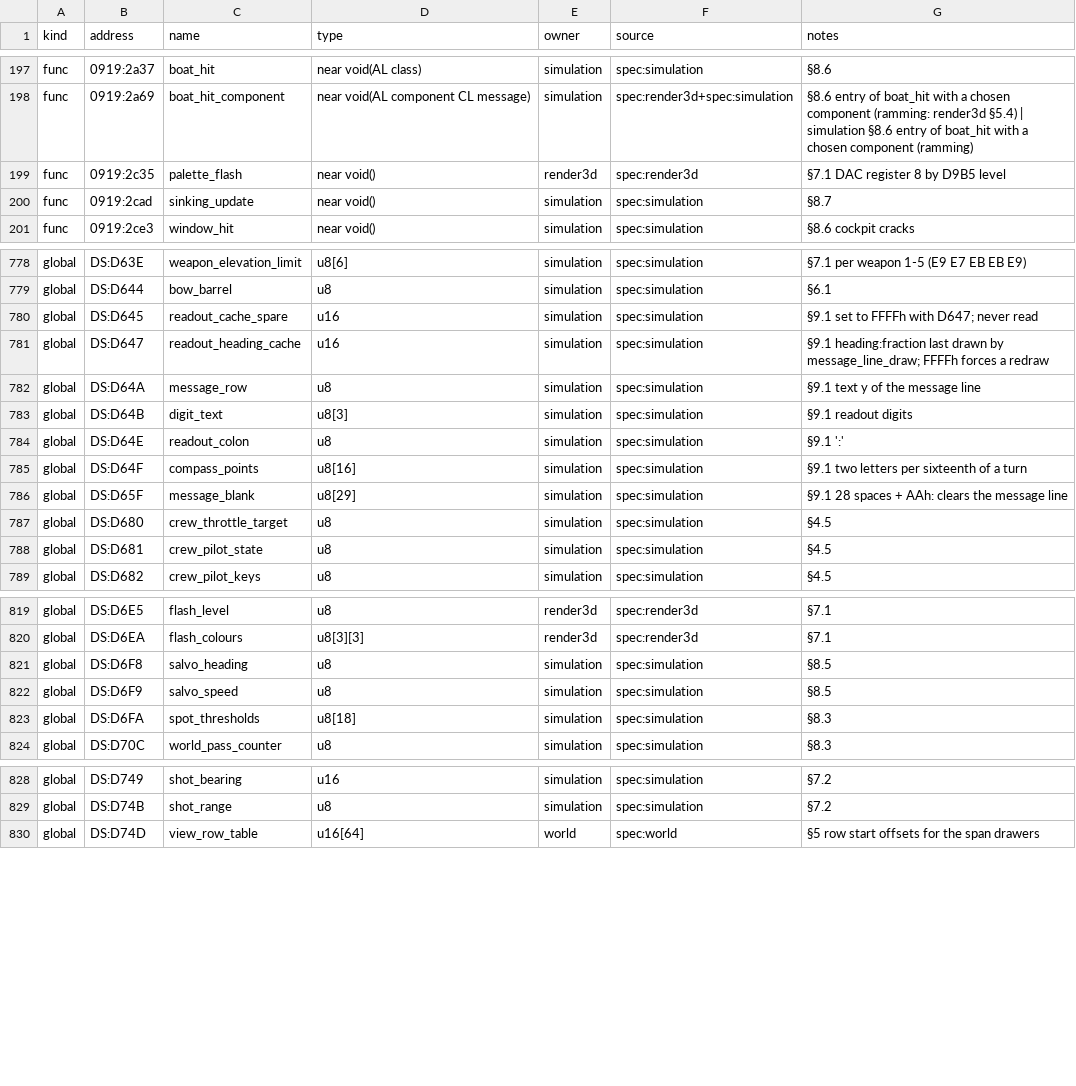
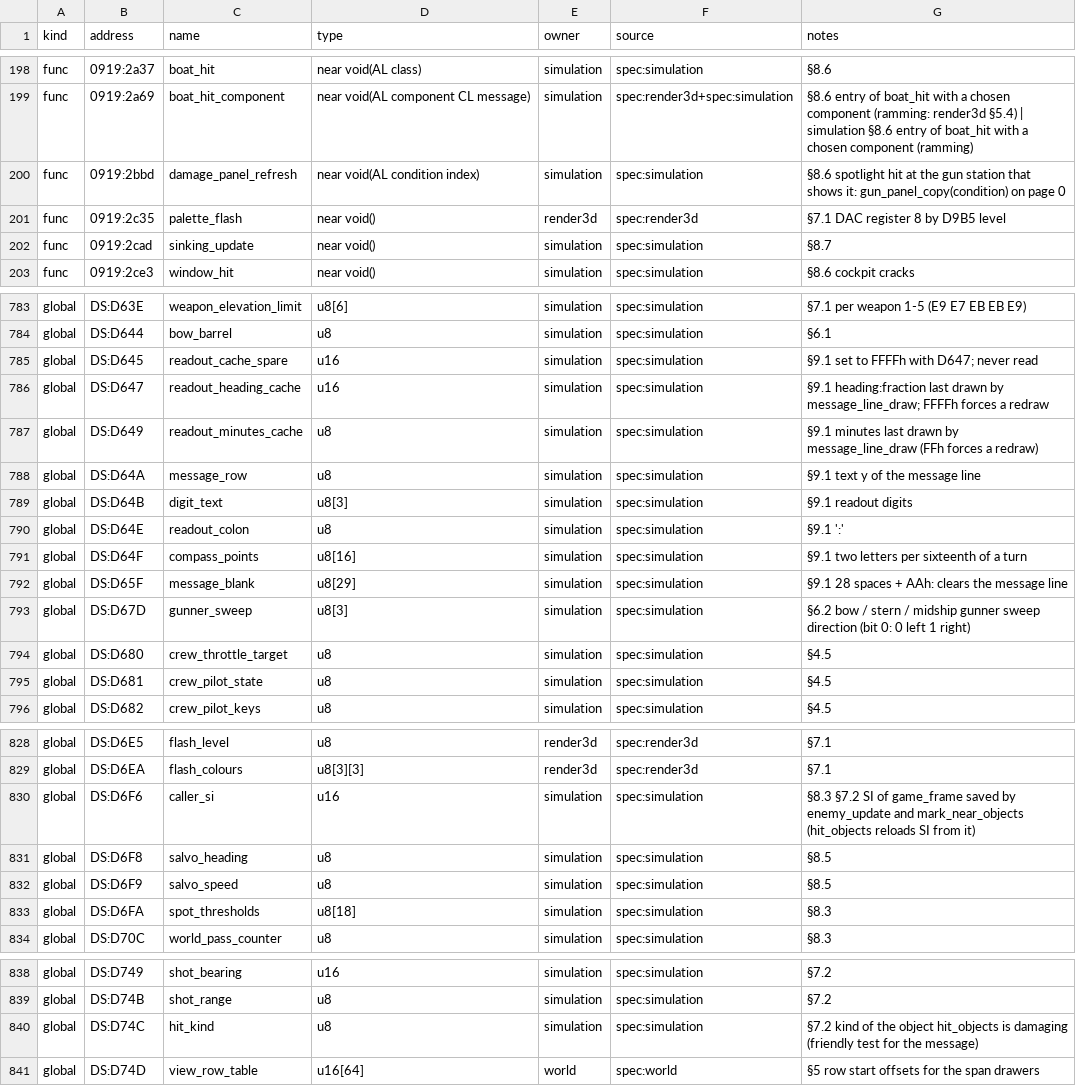
Before and after one commit to PlasticCog/Gunboat, a CSV file: reverse_engineering/symbols.csv, drawn as a sheet; only a part is shown, gaps mark what is left out; the diff covers the shown part only.

```diff
--- a/reverse_engineering/symbols.csv
+++ b/reverse_engineering/symbols.csv
@@ -198,2 +199,3 @@ func,0919:2a37,boat_hit,near void(AL class),simulation,spec:simulation,§8.6
 func,0919:2a69,boat_hit_component,near void(AL component CL message),simulation,spec:render3d+spec:simulation,§8.6 entry of boat_hit with a chosen component (ramming: render3d §5.4) | simulation §8.6 entry of boat_hit with a chosen component (ramming)
+func,0919:2bbd,damage_panel_refresh,near void(AL condition index),simulation,spec:simulation,§8.6 spotlight hit at the gun station that shows it: gun_panel_copy(condition) on page 0
 func,0919:2c35,palette_flash,near void(),render3d,spec:render3d,§7.1 DAC register 8 by D9B5 level
@@ -781,2 +786,3 @@ global,DS:D645,readout_cache_spare,u16,simulation,spec:simulation,§9.1 set to F
 global,DS:D647,readout_heading_cache,u16,simulation,spec:simulation,§9.1 heading:fraction last drawn by message_line_draw; FFFFh forces a redraw
+global,DS:D649,readout_minutes_cache,u8,simulation,spec:simulation,§9.1 minutes last drawn by message_line_draw (FFh forces a redraw)
 global,DS:D64A,message_row,u8,simulation,spec:simulation,§9.1 text y of the message line
@@ -786,2 +792,3 @@ global,DS:D64F,compass_points,u8[16],simulation,spec:simulation,§9.1 two letter
 global,DS:D65F,message_blank,u8[29],simulation,spec:simulation,§9.1 28 spaces + AAh: clears the message line
+global,DS:D67D,gunner_sweep,u8[3],simulation,spec:simulation,§6.2 bow / stern / midship gunner sweep direction (bit 0: 0 left 1 right)
 global,DS:D680,crew_throttle_target,u8,simulation,spec:simulation,§4.5
@@ -820,2 +829,3 @@ global,DS:D6E5,flash_level,u8,render3d,spec:render3d,§7.1
 global,DS:D6EA,flash_colours,u8[3][3],render3d,spec:render3d,§7.1
+global,DS:D6F6,caller_si,u16,simulation,spec:simulation,§8.3 §7.2 SI of game_frame saved by enemy_update and mark_near_objects (hit_objects reloads SI from it)
 global,DS:D6F8,salvo_heading,u8,simulation,spec:simulation,§8.5
@@ -829,2 +839,3 @@ global,DS:D749,shot_bearing,u16,simulation,spec:simulation,§7.2
 global,DS:D74B,shot_range,u8,simulation,spec:simulation,§7.2
+global,DS:D74C,hit_kind,u8,simulation,spec:simulation,§7.2 kind of the object hit_objects is damaging (friendly test for the message)
 global,DS:D74D,view_row_table,u16[64],world,spec:world,§5 row start offsets for the span drawers
```
Also changed, not shown: 6 added rows and 10 edited cells elsewhere in this file, reverse_engineering/spec/simulation_symbols.csv, 18 other files.
